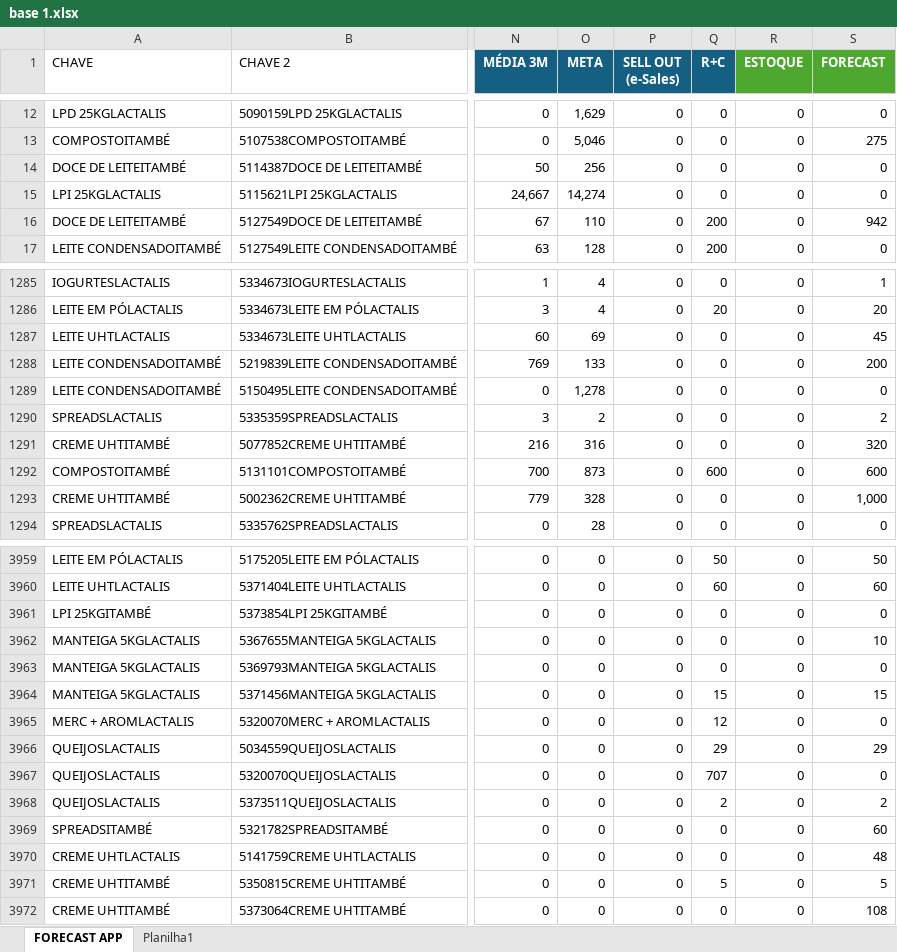
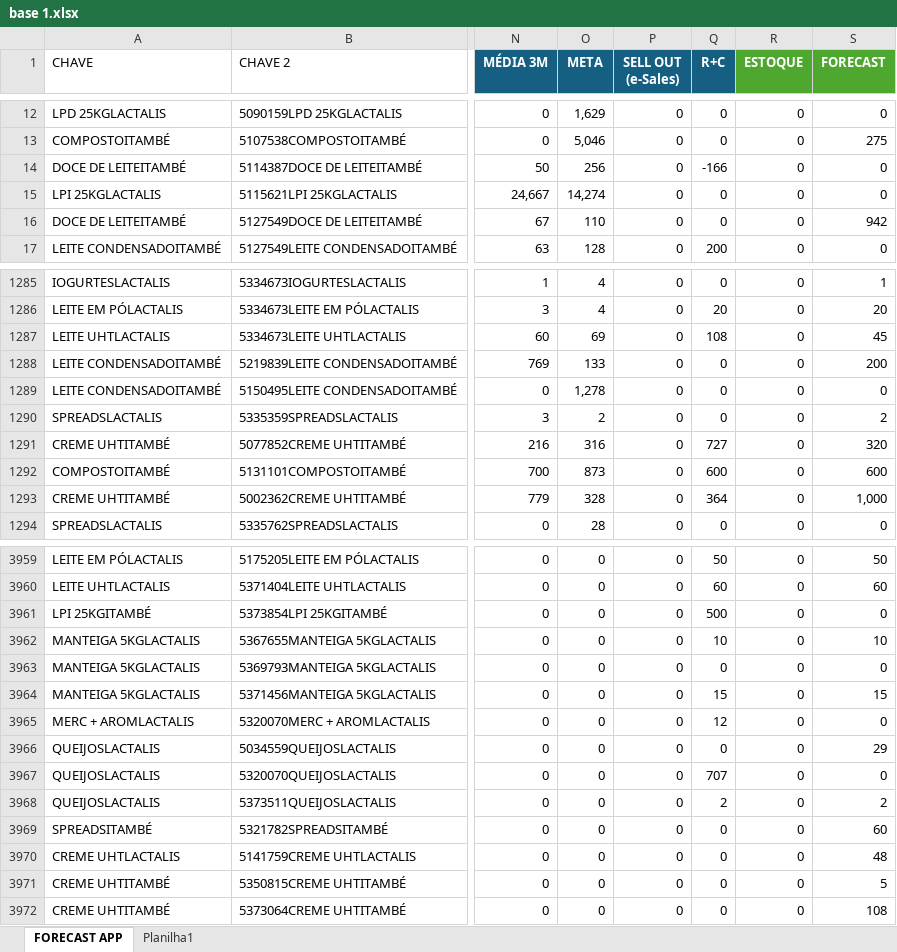
Before and after one commit to foodlactalis/painel-vendas, an Excel workbook: base 1.xlsx, sheet FORECAST APP, drawn as a sheet; only a part is shown, gaps mark what is left out; values as stored, in another font and other column widths than the file's, no borders; the diff covers the shown part only; the diff names each change by its address in the sheet, - before the commit and + after, or states it on an @@ line.

```diff
--- a/base 1.xlsx (sheet FORECAST APP)
+++ b/base 1.xlsx (sheet FORECAST APP)
-Q14 (R+C): 0
+Q14 (R+C): -166
-Q16 (R+C): 200
+Q16 (R+C): 0
-Q1287 (R+C): 0
+Q1287 (R+C): 108
-Q1291 (R+C): 0
+Q1291 (R+C): 727
-Q1293 (R+C): 0
+Q1293 (R+C): 364
-Q3961 (R+C): 0
+Q3961 (R+C): 500
-Q3962 (R+C): 0
+Q3962 (R+C): 10
-Q3966 (R+C): 29
+Q3966 (R+C): 0
-Q3971 (R+C): 5
+Q3971 (R+C): 0
```
Also changed, not shown: 9 added rows and 191 edited cells elsewhere in this sheet, Estoque_com_BASE_NORMALIZADA.xlsx, 1 other file.
